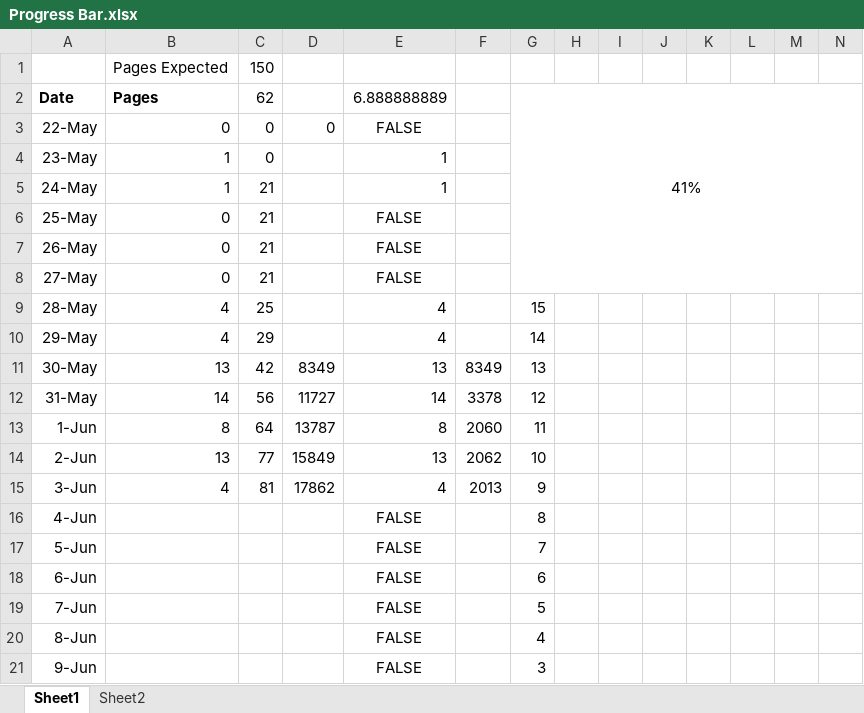
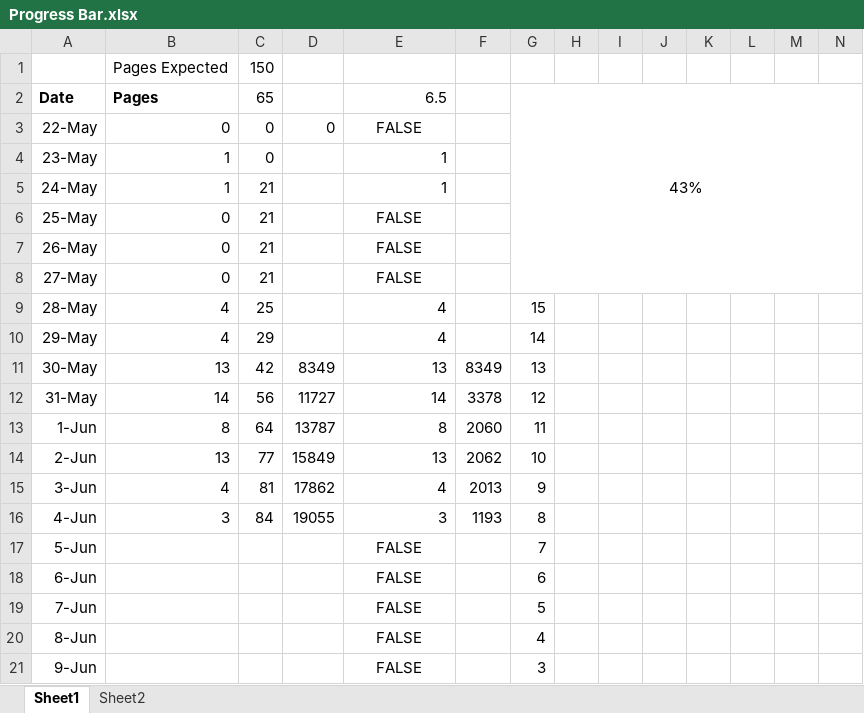
Before and after one commit to samuelwilliams413/METR4901, an Excel workbook: Report/Progress Bar.xlsx, sheet Sheet1, drawn as a sheet; only a part is shown; values as stored, in another font and other column widths than the file's, no borders; charts and pictures and conditional formats not drawn; removed rows and columns are numbered as before the commit, all else as after; rows hold the shown columns only; the diff names each change by its address in the sheet, - before the commit and + after, or states it on an @@ line.

```diff
--- a/Report/Progress Bar.xlsx (sheet Sheet1)
+++ b/Report/Progress Bar.xlsx (sheet Sheet1)
-C2: 62
+C2: 65
-E2: 6.888888889
+E2: 6.5
-G2: 41%
+G2: 43%
-row 16: 4-Jun |  |  |  | FALSE |  | 8
+row 16: 4-Jun | 3 | 84 | 19055 | 3 | 1193 | 8
```
Also changed, not shown: charts or pictures, 13 other files.
